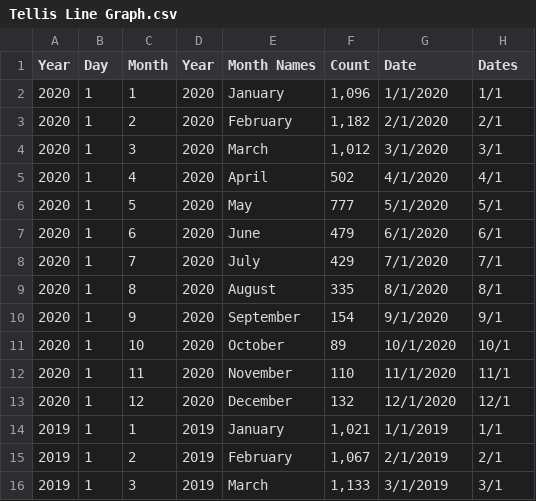
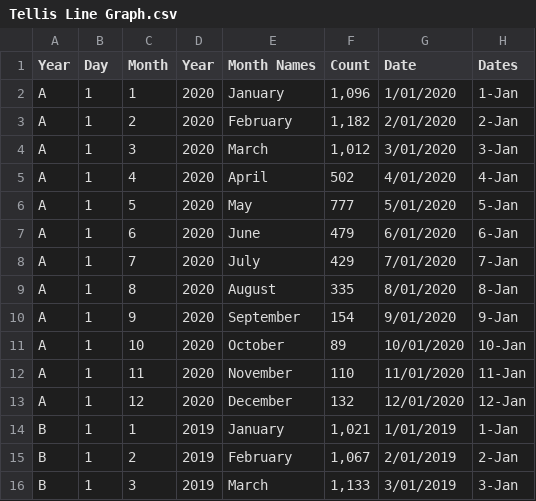
Before and after one commit to imiirasolii/Assignment_2, a CSV file: data/Tellis Line Graph.csv, drawn as a sheet; only a part is shown; the diff covers the shown part only.

Commit message:
Add files via upload

```diff
--- a/data/Tellis Line Graph.csv
+++ b/data/Tellis Line Graph.csv
@@ -1,16 +1,16 @@
 Year,Day,Month,Year,Month Names,Count,Date,Dates
-2020,1,1,2020,January,"1,096",1/1/2020,1/1
-2020,1,2,2020,February,"1,182",2/1/2020,2/1
-2020,1,3,2020,March,"1,012",3/1/2020,3/1
-2020,1,4,2020,April,502,4/1/2020,4/1
-2020,1,5,2020,May,777,5/1/2020,5/1
-2020,1,6,2020,June,479,6/1/2020,6/1
-2020,1,7,2020,July,429,7/1/2020,7/1
-2020,1,8,2020,August,335,8/1/2020,8/1
-2020,1,9,2020,September,154,9/1/2020,9/1
-2020,1,10,2020,October,89,10/1/2020,10/1
-2020,1,11,2020,November,110,11/1/2020,11/1
-2020,1,12,2020,December,132,12/1/2020,12/1
-2019,1,1,2019,January,"1,021",1/1/2019,1/1
-2019,1,2,2019,February,"1,067",2/1/2019,2/1
-2019,1,3,2019,March,"1,133",3/1/2019,3/1
+A,1,1,2020,January,"1,096",1/01/2020,1-Jan
+A,1,2,2020,February,"1,182",2/01/2020,2-Jan
+A,1,3,2020,March,"1,012",3/01/2020,3-Jan
+A,1,4,2020,April,502,4/01/2020,4-Jan
+A,1,5,2020,May,777,5/01/2020,5-Jan
+A,1,6,2020,June,479,6/01/2020,6-Jan
+A,1,7,2020,July,429,7/01/2020,7-Jan
+A,1,8,2020,August,335,8/01/2020,8-Jan
+A,1,9,2020,September,154,9/01/2020,9-Jan
+A,1,10,2020,October,89,10/01/2020,10-Jan
+A,1,11,2020,November,110,11/01/2020,11-Jan
+A,1,12,2020,December,132,12/01/2020,12-Jan
+B,1,1,2019,January,"1,021",1/01/2019,1-Jan
+B,1,2,2019,February,"1,067",2/01/2019,2-Jan
+B,1,3,2019,March,"1,133",3/01/2019,3-Jan
```
Also changed, not shown: 63 edited cells elsewhere in this file.
